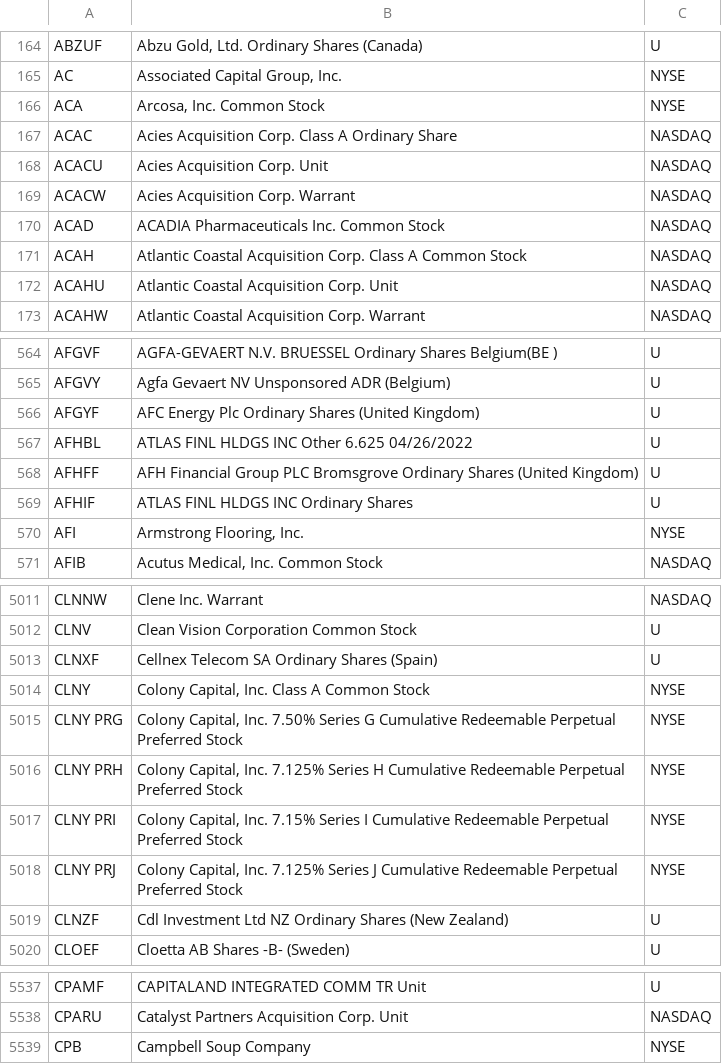
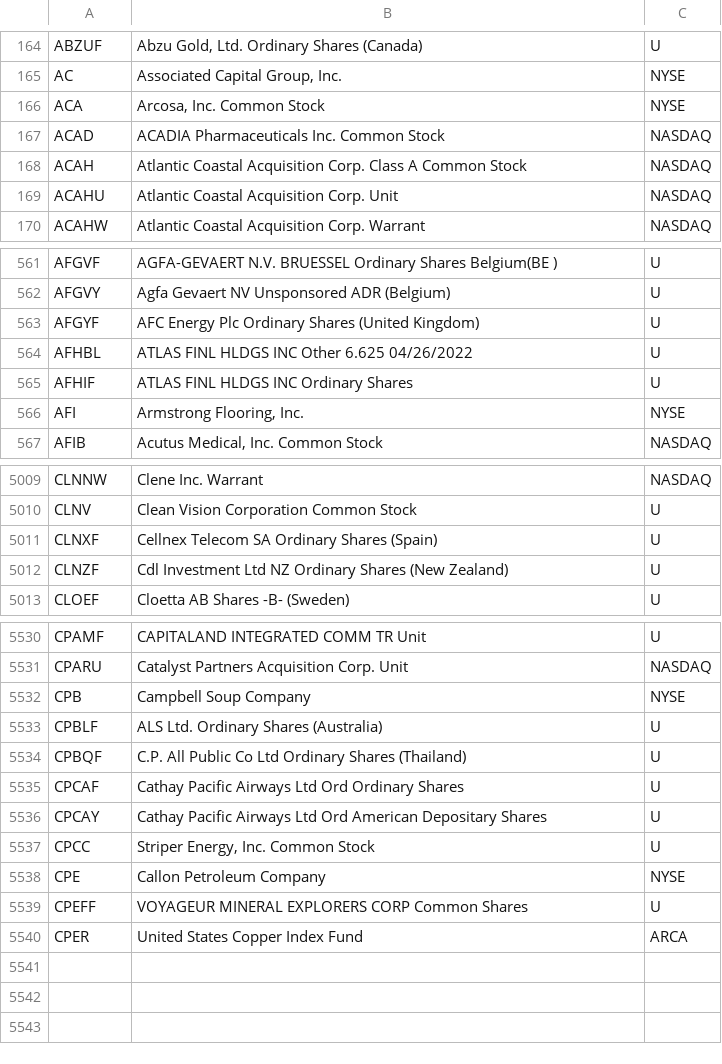
Before and after one commit to haoenhui/oats-reportable, a CSV file: oats-00000.csv, drawn as a sheet; only a part is shown, gaps mark what is left out; removed rows and columns are numbered as before the commit, all else as after; the diff covers the shown part only; the diff names each change by its address in the sheet, - before the commit and + after, or states it on an @@ line.

```diff
--- a/oats-00000.csv
+++ b/oats-00000.csv
-row 167: ACAC | Acies Acquisition Corp. Class A Ordinary Share | NASDAQ
-row 168: ACACU | Acies Acquisition Corp. Unit | NASDAQ
-row 169: ACACW | Acies Acquisition Corp. Warrant | NASDAQ
-row 568: AFHFF | AFH Financial Group PLC Bromsgrove Ordinary Shares (United Kingdom) | U
-row 5014: CLNY | Colony Capital, Inc. Class A Common Stock | NYSE
-row 5015: CLNY PRG | Colony Capital, Inc. 7.50% Series G Cumulative Redeemable Perpetual Preferred Stock | NYSE
-row 5016: CLNY PRH | Colony Capital, Inc. 7.125% Series H Cumulative Redeemable Perpetual Preferred Stock | NYSE
-row 5017: CLNY PRI | Colony Capital, Inc. 7.15% Series I Cumulative Redeemable Perpetual Preferred Stock | NYSE
-row 5018: CLNY PRJ | Colony Capital, Inc. 7.125% Series J Cumulative Redeemable Perpetual Preferred Stock | NYSE
+row 5533: CPBLF | ALS Ltd. Ordinary Shares (Australia) | U
+row 5534: CPBQF | C.P. All Public Co Ltd Ordinary Shares (Thailand) | U
+row 5535: CPCAF | Cathay Pacific Airways Ltd Ord Ordinary Shares | U
+row 5536: CPCAY | Cathay Pacific Airways Ltd Ord American Depositary Shares | U
+row 5537: CPCC | Striper Energy, Inc. Common Stock | U
+row 5538: CPE | Callon Petroleum Company | NYSE
+row 5539: CPEFF | VOYAGEUR MINERAL EXPLORERS CORP Common Shares | U
+row 5540: CPER | United States Copper Index Fund | ARCA
```
Also changed, not shown: 3 added rows, 1 removed row and 2 edited cells elsewhere in this file, oats-05000.csv, oats-10000.csv, 2 other files.
